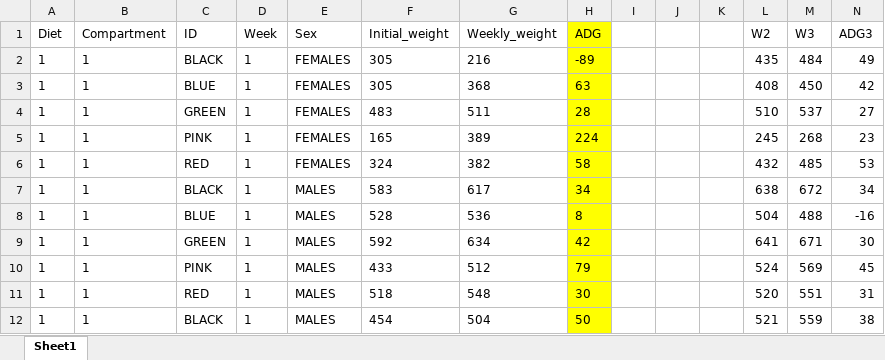
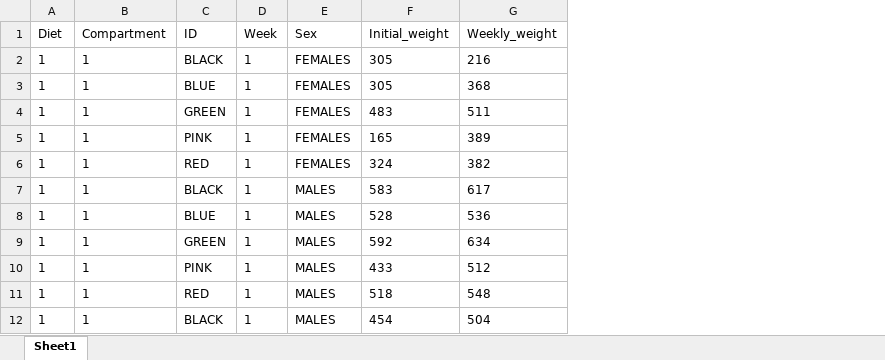
Before and after one commit to SY-CHIA-22/Guinea-Pig-data_2, an Excel workbook: Data/GP2_BODYWEIGHT.xlsx, sheet Sheet1, drawn as a sheet; only a part is shown; values as stored, in another font and other column widths than the file's, no borders; the diff names each change by its address in the sheet, - before the commit and + after, or states it on an @@ line.

```diff
--- a/Data/GP2_BODYWEIGHT.xlsx (sheet Sheet1)
+++ b/Data/GP2_BODYWEIGHT.xlsx (sheet Sheet1)
-column H (ADG), rows 2-12: -89 | 63 | 28 | 224 | 58 | 34 | 8 | 42 | 79 | 30 | 50
-column I, empty
-column J, empty
-column K, empty
-column L (W2), rows 2-12: 435 | 408 | 510 | 245 | 432 | 638 | 504 | 641 | 524 | 520 | 521
-column M (W3), rows 2-12: 484 | 450 | 537 | 268 | 485 | 672 | 488 | 671 | 569 | 551 | 559
-column N (ADG3), rows 2-12: 49 | 42 | 27 | 23 | 53 | 34 | -16 | 30 | 45 | 31 | 38
```
Also changed, not shown: 6 other files.
